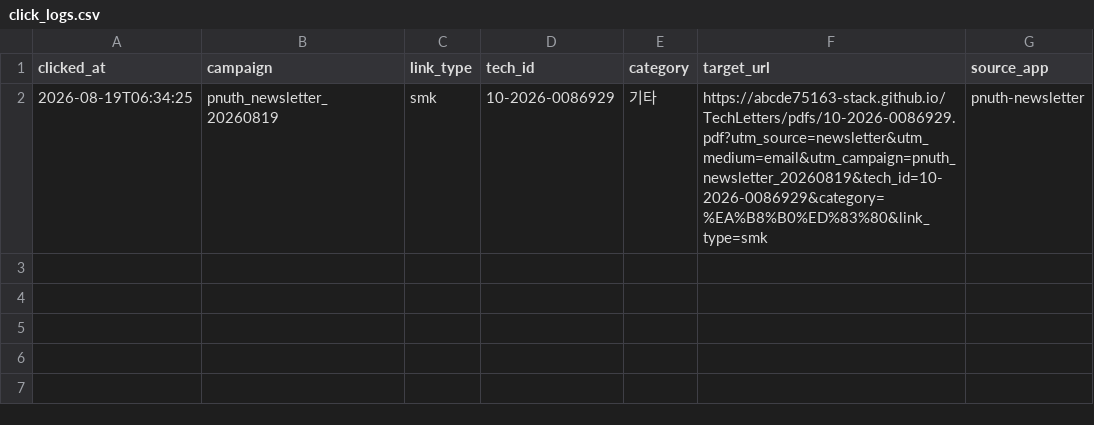
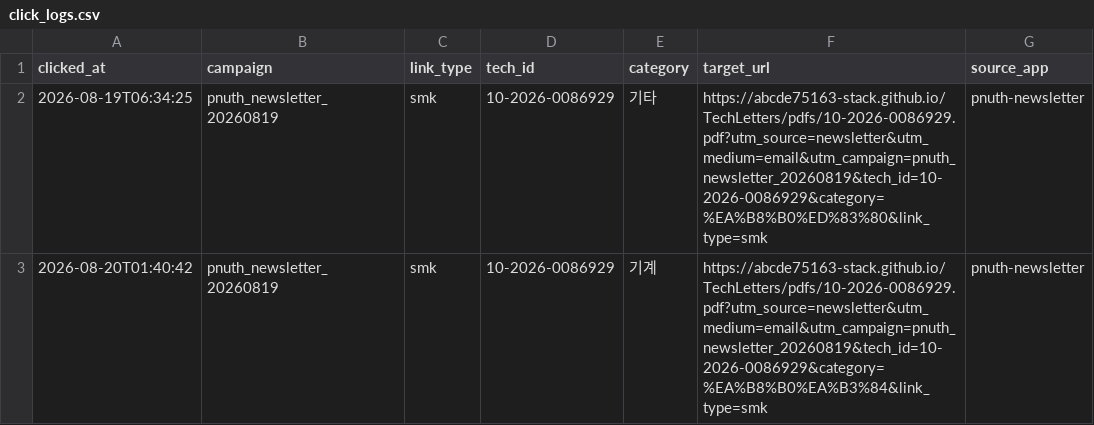
Before and after one commit to abcde75163-stack/TechLetters, a CSV file: logs/click_logs.csv, drawn as a sheet.

Commit message:
Log newsletter click: pnuth_newsletter_20260819 smk 10-2026-0086929

```diff
--- a/logs/click_logs.csv
+++ b/logs/click_logs.csv
@@ -2 +2,2 @@
 2026-08-19T06:34:25,pnuth_newsletter_20260819,smk,10-2026-0086929,기타,https://abcde75163-stack.github.io/TechLetters/pdfs/10-2026-0086929.pdf?utm_source=newsletter&utm_medium=email&utm_campaign=pnuth_newsletter_20260819&tech_id=10-2026-0086929&category=%EA%B8%B0%ED%83%80&link_type=smk,pnuth-newsletter
+2026-08-20T01:40:42,pnuth_newsletter_20260819,smk,10-2026-0086929,기계,https://abcde75163-stack.github.io/TechLetters/pdfs/10-2026-0086929.pdf?utm_source=newsletter&utm_medium=email&utm_campaign=pnuth_newsletter_20260819&tech_id=10-2026-0086929&category=%EA%B8%B0%EA%B3%84&link_type=smk,pnuth-newsletter
```
